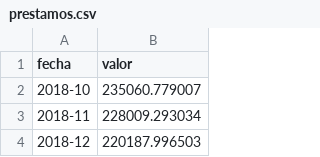
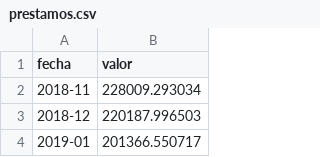
Before and after one commit to rodrigotperelsztein-source/indicador-adelantado, a CSV file: data/insumos/prestamos.csv, drawn as a sheet; only a part is shown; the shorter side is filled out with more unchanged rows; the diff names each change by its address in the sheet, - before the commit and + after, or states it on an @@ line.

```diff
--- a/data/insumos/prestamos.csv
+++ b/data/insumos/prestamos.csv
-row 2: 2018-10 | 235060.779007
```
Also changed, not shown: data/evaluacion.csv, data/insumos/prestamos_diario.csv, 1 other file.
